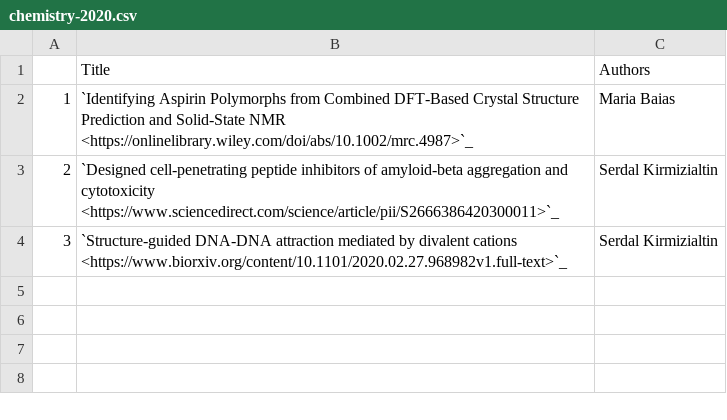
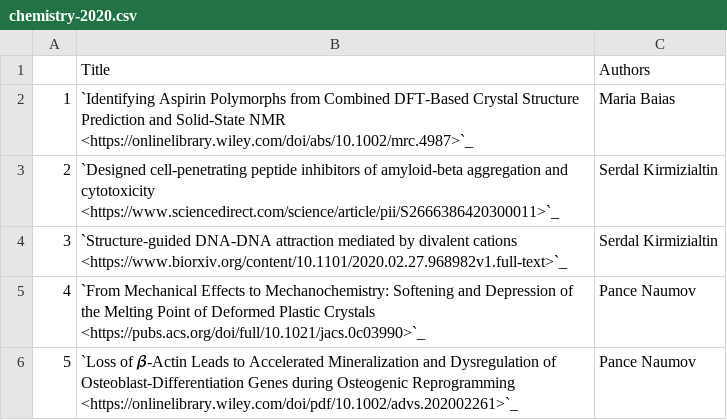
Before and after one commit to NYUAD-CRC/crc-docs, a CSV file: source/hpc/research/data/chemistry-2020.csv, drawn as a sheet; the diff names each change by its address in the sheet, - before the commit and + after, or states it on an @@ line.

```diff
--- a/source/hpc/research/data/chemistry-2020.csv
+++ b/source/hpc/research/data/chemistry-2020.csv
+row 5: 4 | `From Mechanical Effects to Mechanochemistry: Softening and Depression of the Melting Point of Deformed Plastic Crystals <https://pubs.acs.org/doi/full/10.1021/jacs.0c03990>`_ | Pance Naumov
+row 6: 5 | `Loss of 𝜷-Actin Leads to Accelerated Mineralization and Dysregulation of Osteoblast-Differentiation Genes during Osteogenic Reprogramming <https://onlinelibrary.wiley.com/doi/pdf/10.1002/advs.202002261>`_ | Pance Naumov
```
Also changed, not shown: source/hpc/research/data/cgsb-2020.csv, source/hpc/research/data/cpcm-2020.csv, 10 other files.
